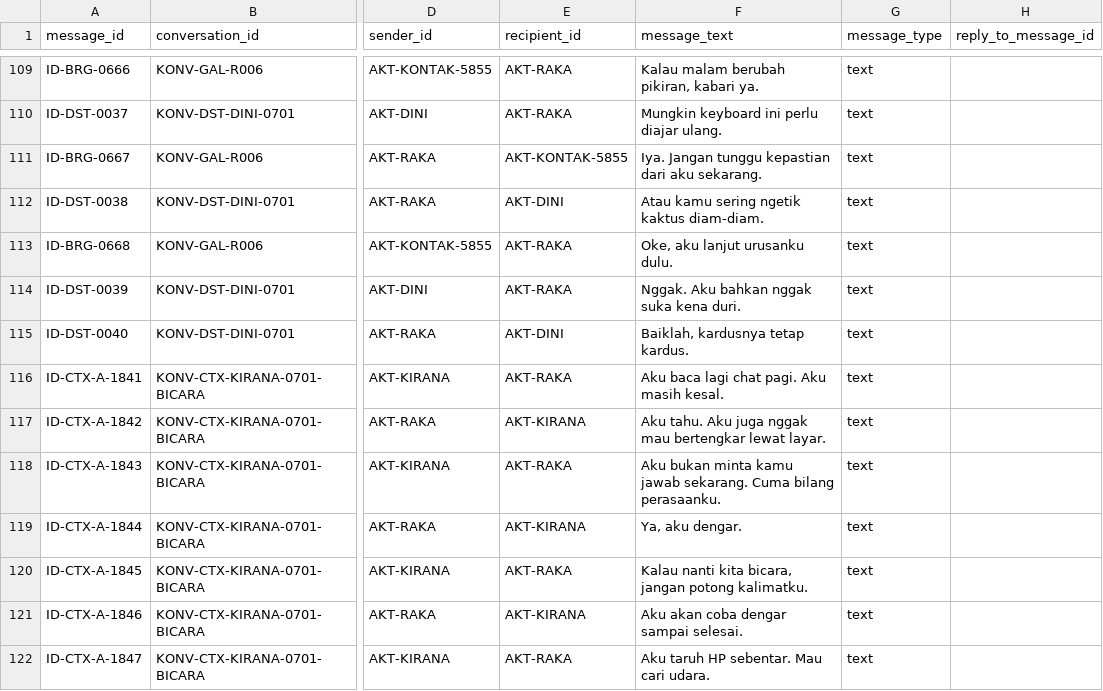
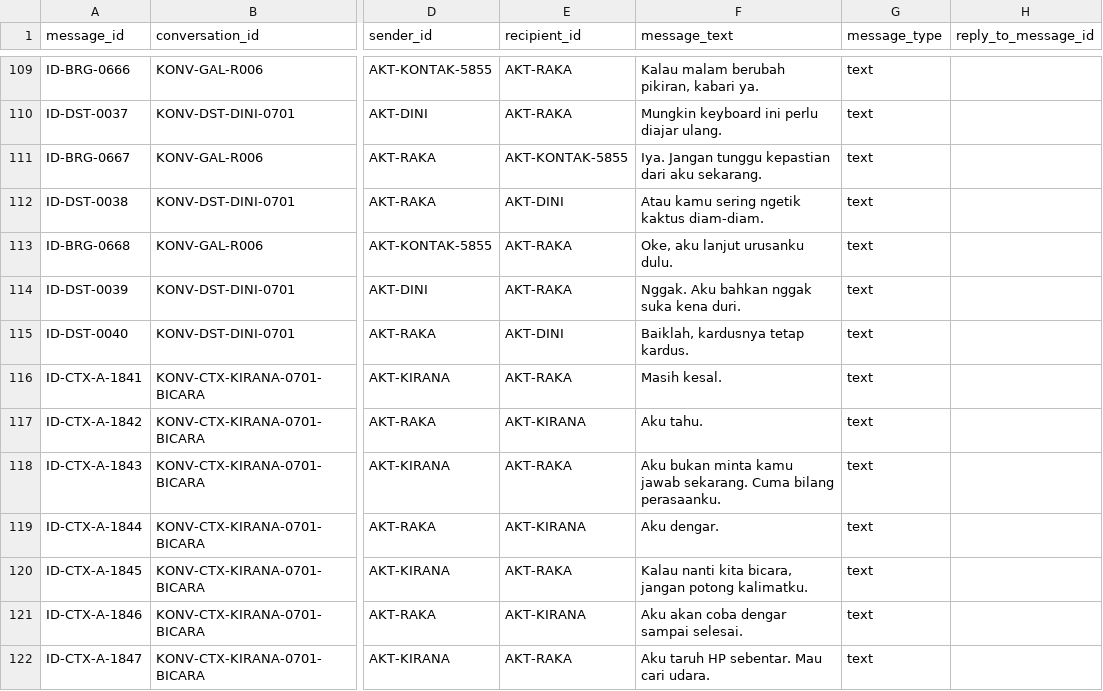
Before and after one commit to krissimbolon/libera, a CSV file: data/adaptasi_indonesia/corpus_whatsapp_working.csv, drawn as a sheet; only a part is shown, gaps mark what is left out; the diff covers the shown part only; the diff names each change by its address in the sheet, - before the commit and + after, or states it on an @@ line.

Commit message:
qa: profile and improve dialogue rhythm at 4000 messages

```diff
--- a/data/adaptasi_indonesia/corpus_whatsapp_working.csv
+++ b/data/adaptasi_indonesia/corpus_whatsapp_working.csv
-F116 (message_text): Aku baca lagi chat pagi. Aku masih kesal.
+F116 (message_text): Masih kesal.
-F117 (message_text): Aku tahu. Aku juga nggak mau bertengkar lewat layar.
+F117 (message_text): Aku tahu.
-F119 (message_text): Ya, aku dengar.
+F119 (message_text): Aku dengar.
```
Also changed, not shown: 42 edited cells elsewhere in this file, data/adaptasi_indonesia/context_draft_021.tsv, data/adaptasi_indonesia/context_draft_022.tsv, 5 other files.
